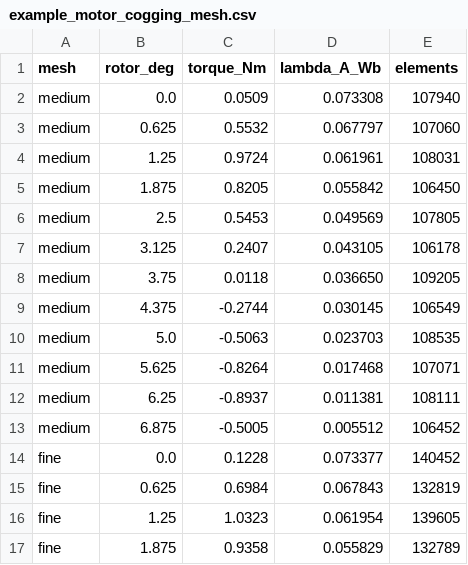
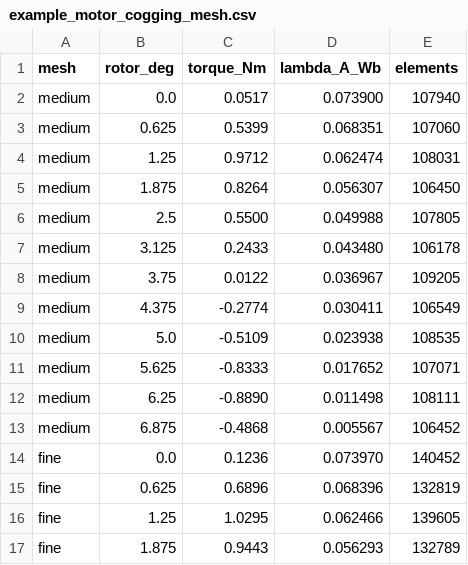
Before and after one commit to Gnho-UOU/motorlab, a CSV file: data/fea/example_motor_cogging_mesh.csv, drawn as a sheet; only a part is shown; the diff covers the shown part only.

```diff
--- a/data/fea/example_motor_cogging_mesh.csv
+++ b/data/fea/example_motor_cogging_mesh.csv
@@ -1,17 +1,17 @@
 mesh,rotor_deg,torque_Nm,lambda_A_Wb,elements
-medium,0.0,0.0509,0.073308,107940
-medium,0.625,0.5532,0.067797,107060
-medium,1.25,0.9724,0.061961,108031
-medium,1.875,0.8205,0.055842,106450
-medium,2.5,0.5453,0.049569,107805
-medium,3.125,0.2407,0.043105,106178
-medium,3.75,0.0118,0.036650,109205
-medium,4.375,-0.2744,0.030145,106549
-medium,5.0,-0.5063,0.023703,108535
-medium,5.625,-0.8264,0.017468,107071
-medium,6.25,-0.8937,0.011381,108111
-medium,6.875,-0.5005,0.005512,106452
-fine,0.0,0.1228,0.073377,140452
-fine,0.625,0.6984,0.067843,132819
-fine,1.25,1.0323,0.061954,139605
-fine,1.875,0.9358,0.055829,132789
+medium,0.0,0.0517,0.073900,107940
+medium,0.625,0.5399,0.068351,107060
+medium,1.25,0.9712,0.062474,108031
+medium,1.875,0.8264,0.056307,106450
+medium,2.5,0.5500,0.049988,107805
+medium,3.125,0.2433,0.043480,106178
+medium,3.75,0.0122,0.036967,109205
+medium,4.375,-0.2774,0.030411,106549
+medium,5.0,-0.5109,0.023938,108535
+medium,5.625,-0.8333,0.017652,107071
+medium,6.25,-0.8890,0.011498,108111
+medium,6.875,-0.4868,0.005567,106452
+fine,0.0,0.1236,0.073970,140452
+fine,0.625,0.6896,0.068396,132819
+fine,1.25,1.0295,0.062466,139605
+fine,1.875,0.9443,0.056293,132789
```
Also changed, not shown: 16 edited cells elsewhere in this file, data/fea/example_motor_cogging_sens.csv, data/fea/example_motor_loaded.csv, 30 other files.
